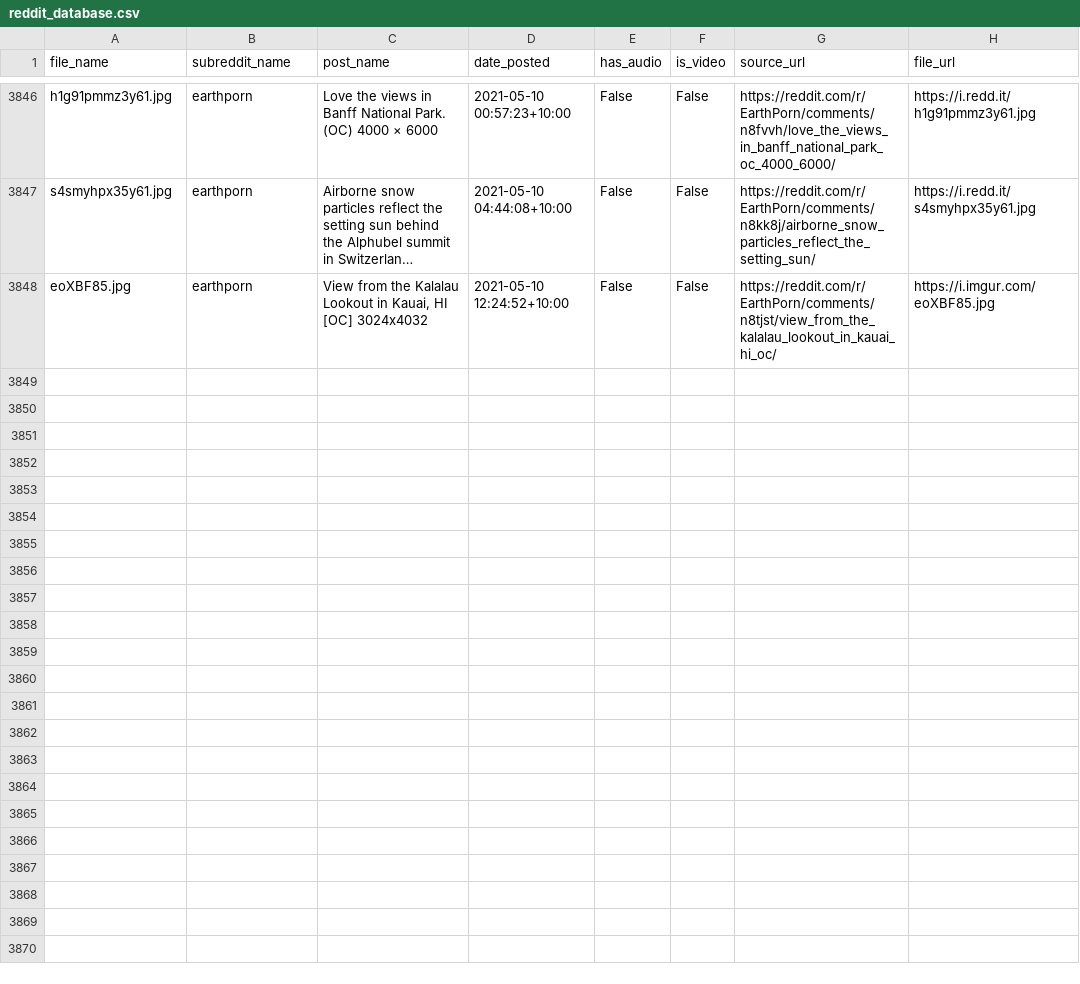
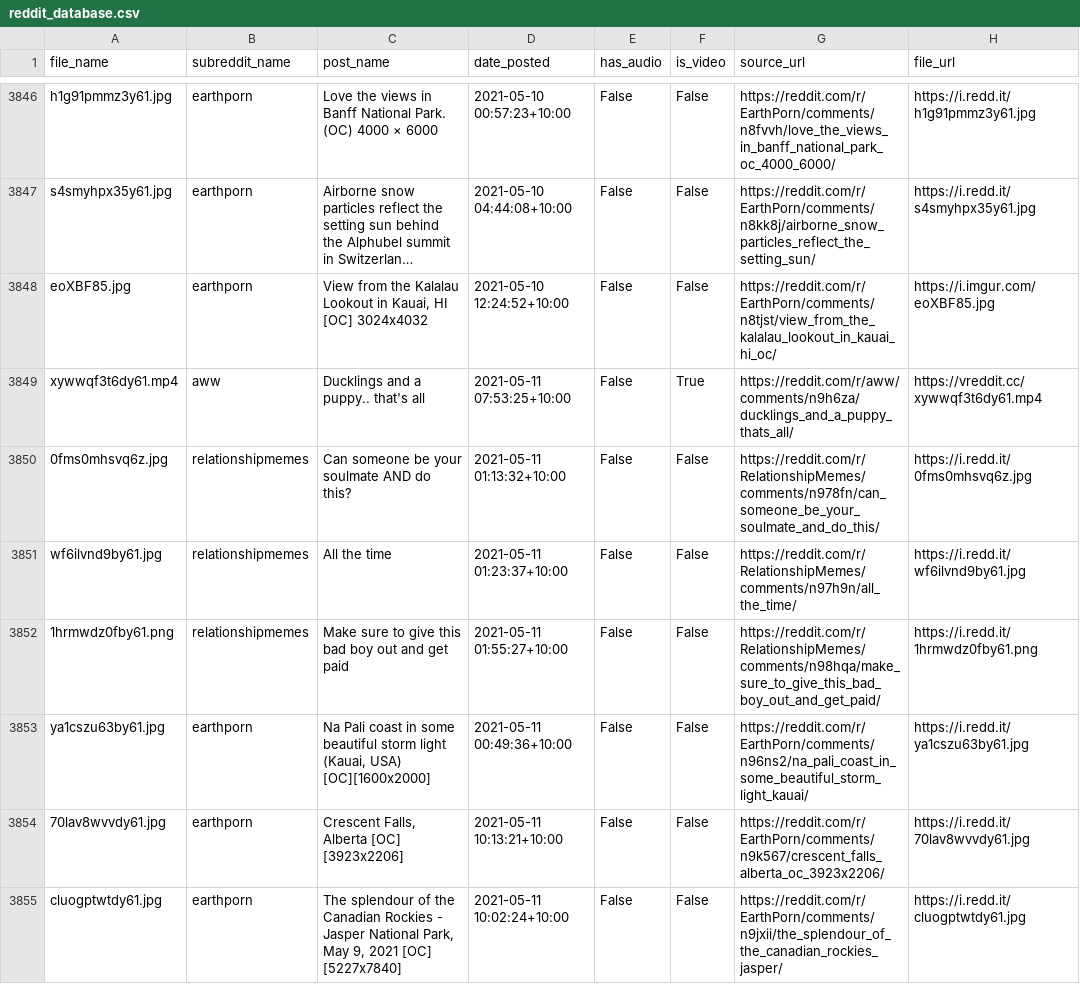
Before and after one commit to hippontherun/hippontherun.github.io, a CSV file: assets/images/scrape_file_collection/reddit_database.csv, drawn as a sheet; only a part is shown, gaps mark what is left out; long unchanged cells end in …; the diff names each change by its address in the sheet, - before the commit and + after, or states it on an @@ line.

Commit message:
maps and image update:  Tue 11/05 - 13:54

```diff
--- a/assets/images/scrape_file_collection/reddit_database.csv
+++ b/assets/images/scrape_file_collection/reddit_database.csv
+row 3849: xywwqf3t6dy61.mp4 | aww | Ducklings and a puppy.. that's all | 2021-05-11 07:53:25+10:00 | False | True | https://reddit.com/r/aww/comments/n9h6za/ducklings_and_a_puppy_thats_all/ | https://vreddit.cc/xywwqf3t6dy61.mp4
+row 3850: 0fms0mhsvq6z.jpg | relationshipmemes | Can someone be your soulmate AND do this? | 2021-05-11 01:13:32+10:00 | False | False | https://reddit.com/r/RelationshipMemes/comments/n978fn/can_someone_be_your_soulmate_and_do_this/ | https://i.redd.it/0fms0mhsvq6z.jpg
+row 3851: wf6ilvnd9by61.jpg | relationshipmemes | All the time | 2021-05-11 01:23:37+10:00 | False | False | https://reddit.com/r/RelationshipMemes/comments/n97h9n/all_the_time/ | https://i.redd.it/wf6ilvnd9by61.jpg
+row 3852: 1hrmwdz0fby61.png | relationshipmemes | Make sure to give this bad boy out and get paid | 2021-05-11 01:55:27+10:00 | False | False | https://reddit.com/r/RelationshipMemes/comments/n98hqa/make_sure_to_give_this_bad_boy_out_and_get_paid/ | https://i.redd.it/1hrmwdz0fby61.png
+row 3853: ya1cszu63by61.jpg | earthporn | Na Pali coast in some beautiful storm light (Kauai, USA) [OC][1600x2000] | 2021-05-11 00:49:36+10:00 | False | False | https://reddit.com/r/EarthPorn/comments/n96ns2/na_pali_coast_in_some_beautiful_storm_light_kauai/ | https://i.redd.it/ya1cszu63by61.jpg
+row 3854: 70lav8wvvdy61.jpg | earthporn | Crescent Falls, Alberta [OC] [3923x2206] | 2021-05-11 10:13:21+10:00 | False | False | https://reddit.com/r/EarthPorn/comments/n9k567/crescent_falls_alberta_oc_3923x2206/ | https://i.redd.it/70lav8wvvdy61.jpg
+row 3855: cluogptwtdy61.jpg | earthporn | The splendour of the Canadian Rockies - Jasper National Park, May 9, 2021 [OC] [5227x7840] | 2021-05-11 10:02:24+10:00 | False | False | https://reddit.com/r/EarthPorn/comments/n9jxii/the_splendour_of_the_canadian_rockies_jasper/ | https://i.redd.it/cluogptwtdy61.jpg
```
Also changed, not shown: 8 other files.
